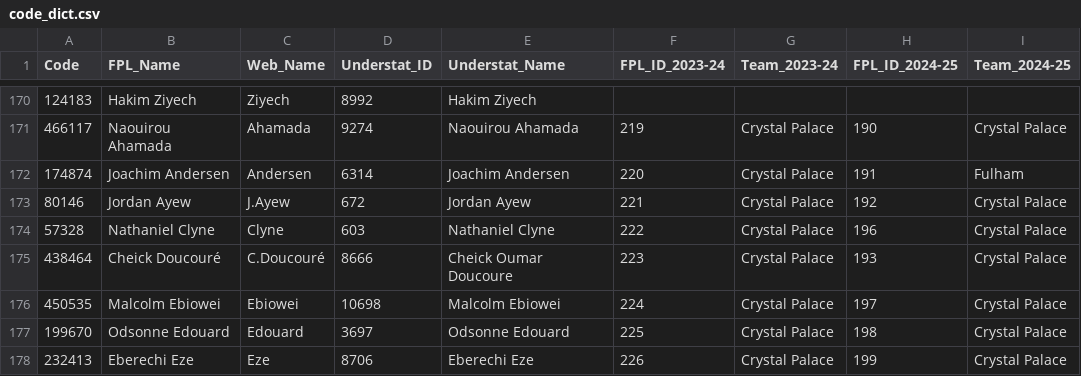
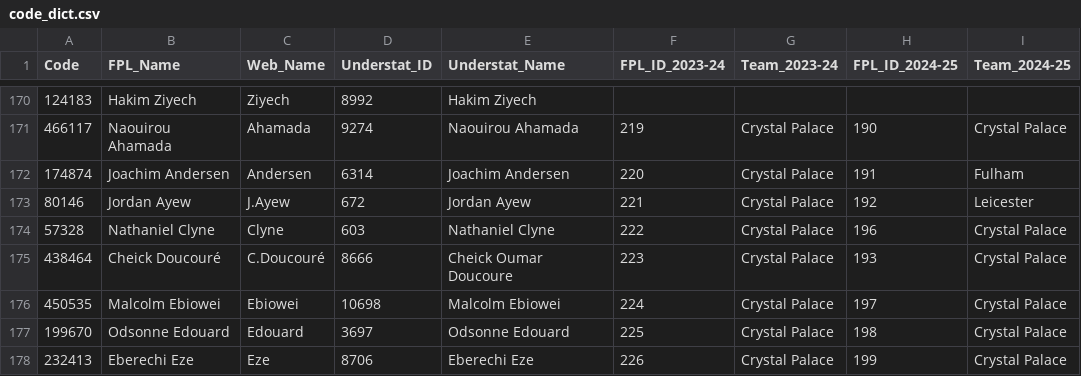
Before and after one commit to Jashior/fpl_code_understat_dict, a CSV file: code_dict.csv, drawn as a sheet; only a part is shown, gaps mark what is left out; the diff covers the shown part only.

```diff
--- a/code_dict.csv
+++ b/code_dict.csv
@@ -172,3 +172,3 @@ Code,FPL_Name,Web_Name,Understat_ID,Understat_Name,FPL_ID_2023-24,Team_2023-24,F
 174874,Joachim Andersen,Andersen,6314,Joachim Andersen,220,Crystal Palace,191,Fulham
-80146,Jordan Ayew,J.Ayew,672,Jordan Ayew,221,Crystal Palace,192,Crystal Palace
+80146,Jordan Ayew,J.Ayew,672,Jordan Ayew,221,Crystal Palace,192,Leicester
 57328,Nathaniel Clyne,Clyne,603,Nathaniel Clyne,222,Crystal Palace,196,Crystal Palace
```
Also changed, not shown: 1 added row and 12 edited cells elsewhere in this file.
